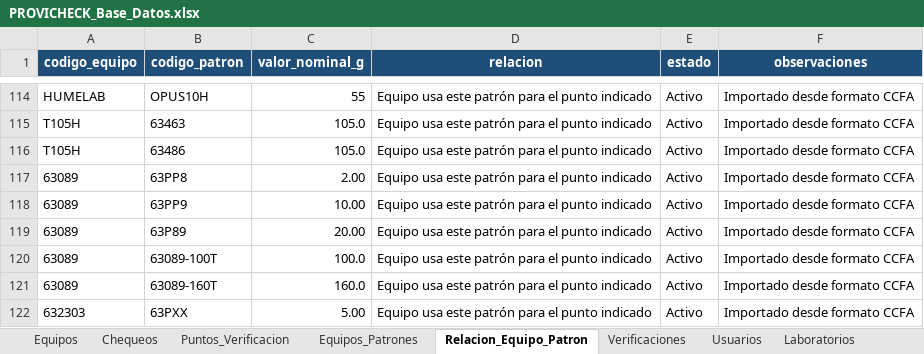
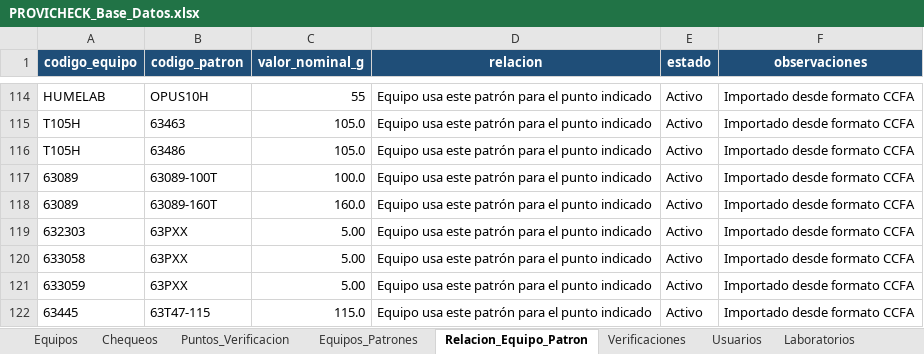
Before and after one commit to dfreyes0210/PROVICHECK-Enterprise, an Excel workbook: data/PROVICHECK_Base_Datos.xlsx, sheet Relacion_Equipo_Patron, drawn as a sheet; only a part is shown, gaps mark what is left out; the shorter side is filled out with more unchanged rows; values as stored, in another font and other column widths than the file's, no borders; table styles not drawn; the diff names each change by its address in the sheet, - before the commit and + after, or states it on an @@ line.

```diff
--- a/data/PROVICHECK_Base_Datos.xlsx (sheet Relacion_Equipo_Patron)
+++ b/data/PROVICHECK_Base_Datos.xlsx (sheet Relacion_Equipo_Patron)
-row 117: 63089 | 63PP8 | 2.00 | Equipo usa este patrón para el punto indicado | Activo | Importado desde formato CCFA
-row 118: 63089 | 63PP9 | 10.00 | Equipo usa este patrón para el punto indicado | Activo | Importado desde formato CCFA
-row 119: 63089 | 63P89 | 20.00 | Equipo usa este patrón para el punto indicado | Activo | Importado desde formato CCFA
```
Also changed, not shown: sheet Puntos_Verificacion, sheet Equipos.
